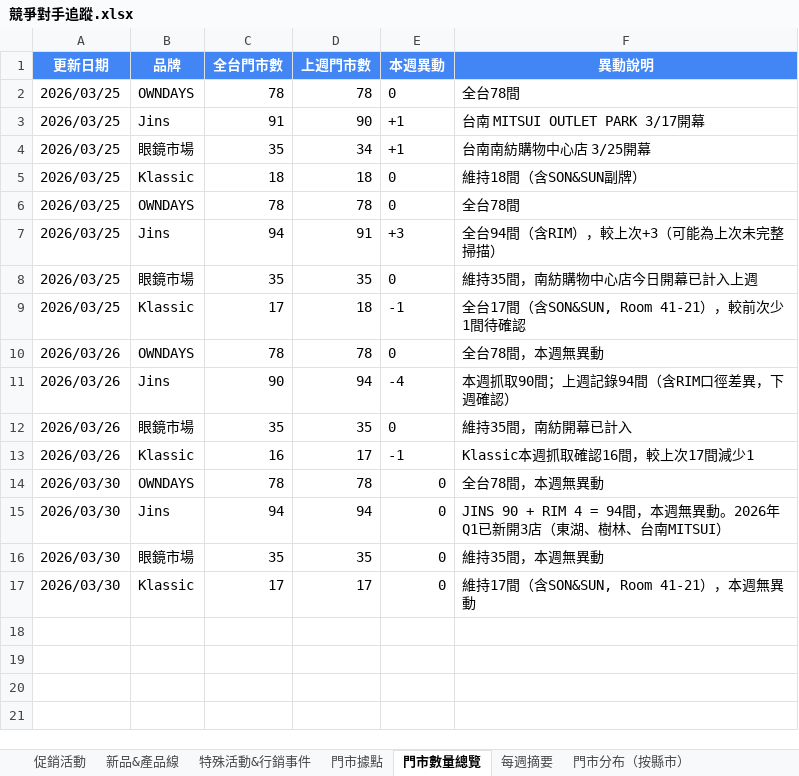
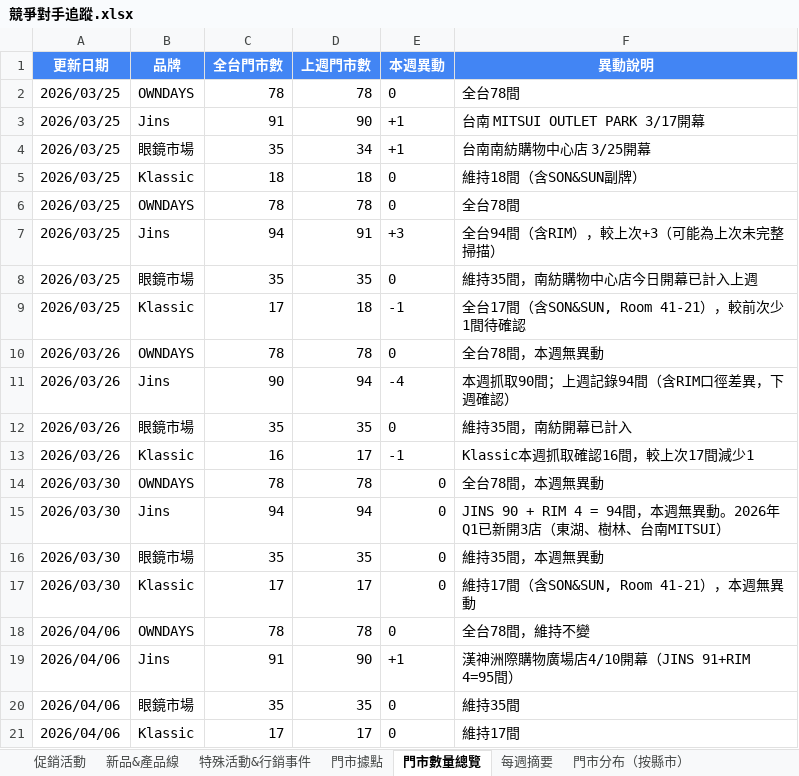
Before and after one commit to howard0820/OD-competitor, an Excel workbook: 競爭對手追蹤.xlsx, sheet 門市數量總覽, drawn as a sheet; values as stored, in another font and other column widths than the file's, no borders; the diff names each change by its address in the sheet, - before the commit and + after, or states it on an @@ line.

```diff
--- a/競爭對手追蹤.xlsx (sheet 門市數量總覽)
+++ b/競爭對手追蹤.xlsx (sheet 門市數量總覽)
+row 18: 2026/04/06 | OWNDAYS | 78 | 78 | 0 | 全台78間，維持不變
+row 19: 2026/04/06 | Jins | 91 | 90 | +1 | 漢神洲際購物廣場店4/10開幕（JINS 91+RIM 4=95間）
+row 20: 2026/04/06 | 眼鏡市場 | 35 | 35 | 0 | 維持35間
+row 21: 2026/04/06 | Klassic | 17 | 17 | 0 | 維持17間
```
Also changed, not shown: sheet 促銷活動, sheet 門市據點, sheet 特殊活動&行銷事件, sheet 門市分布（按縣市）, sheet 每週摘要, 2 other files.
